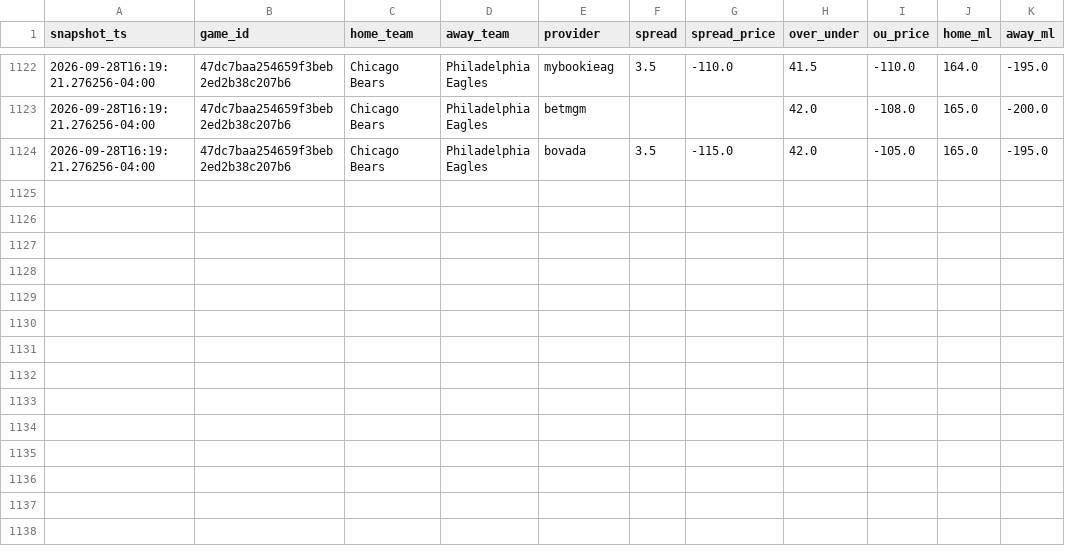
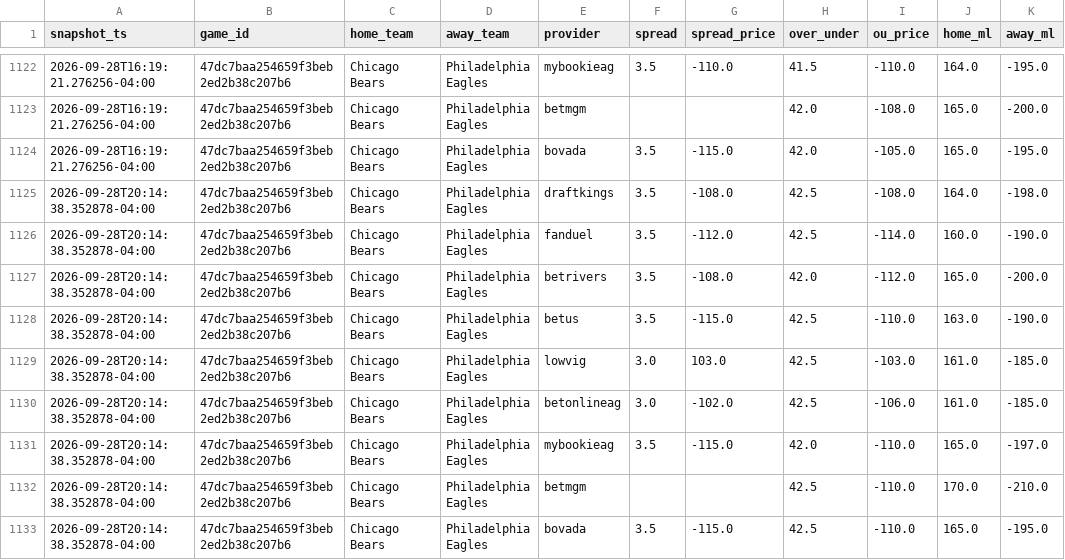
Before and after one commit to vladk-III/NFL-Football, a CSV file: data/odds_snapshots.csv, drawn as a sheet; only a part is shown, gaps mark what is left out.

Commit message:
data: auto snapshot —  wk [2026-09-28]

```diff
--- a/data/odds_snapshots.csv
+++ b/data/odds_snapshots.csv
@@ -1124 +1124,10 @@ snapshot_ts,game_id,home_team,away_team,provider,spread,spread_price,over_under,
 2026-09-28T16:19:21.276256-04:00,47dc7baa254659f3beb2ed2b38c207b6,Chicago Bears,Philadelphia Eagles,bovada,3.5,-115.0,42.0,-105.0,165.0,-195.0
+2026-09-28T20:14:38.352878-04:00,47dc7baa254659f3beb2ed2b38c207b6,Chicago Bears,Philadelphia Eagles,draftkings,3.5,-108.0,42.5,-108.0,164.0,-198.0
+2026-09-28T20:14:38.352878-04:00,47dc7baa254659f3beb2ed2b38c207b6,Chicago Bears,Philadelphia Eagles,fanduel,3.5,-112.0,42.5,-114.0,160.0,-190.0
+2026-09-28T20:14:38.352878-04:00,47dc7baa254659f3beb2ed2b38c207b6,Chicago Bears,Philadelphia Eagles,betrivers,3.5,-108.0,42.0,-112.0,165.0,-200.0
+2026-09-28T20:14:38.352878-04:00,47dc7baa254659f3beb2ed2b38c207b6,Chicago Bears,Philadelphia Eagles,betus,3.5,-115.0,42.5,-110.0,163.0,-190.0
+2026-09-28T20:14:38.352878-04:00,47dc7baa254659f3beb2ed2b38c207b6,Chicago Bears,Philadelphia Eagles,lowvig,3.0,103.0,42.5,-103.0,161.0,-185.0
+2026-09-28T20:14:38.352878-04:00,47dc7baa254659f3beb2ed2b38c207b6,Chicago Bears,Philadelphia Eagles,betonlineag,3.0,-102.0,42.5,-106.0,161.0,-185.0
+2026-09-28T20:14:38.352878-04:00,47dc7baa254659f3beb2ed2b38c207b6,Chicago Bears,Philadelphia Eagles,mybookieag,3.5,-115.0,42.0,-110.0,165.0,-197.0
+2026-09-28T20:14:38.352878-04:00,47dc7baa254659f3beb2ed2b38c207b6,Chicago Bears,Philadelphia Eagles,betmgm,,,42.5,-110.0,170.0,-210.0
+2026-09-28T20:14:38.352878-04:00,47dc7baa254659f3beb2ed2b38c207b6,Chicago Bears,Philadelphia Eagles,bovada,3.5,-115.0,42.5,-110.0,165.0,-195.0
```
Also changed, not shown: data/weather.csv.
